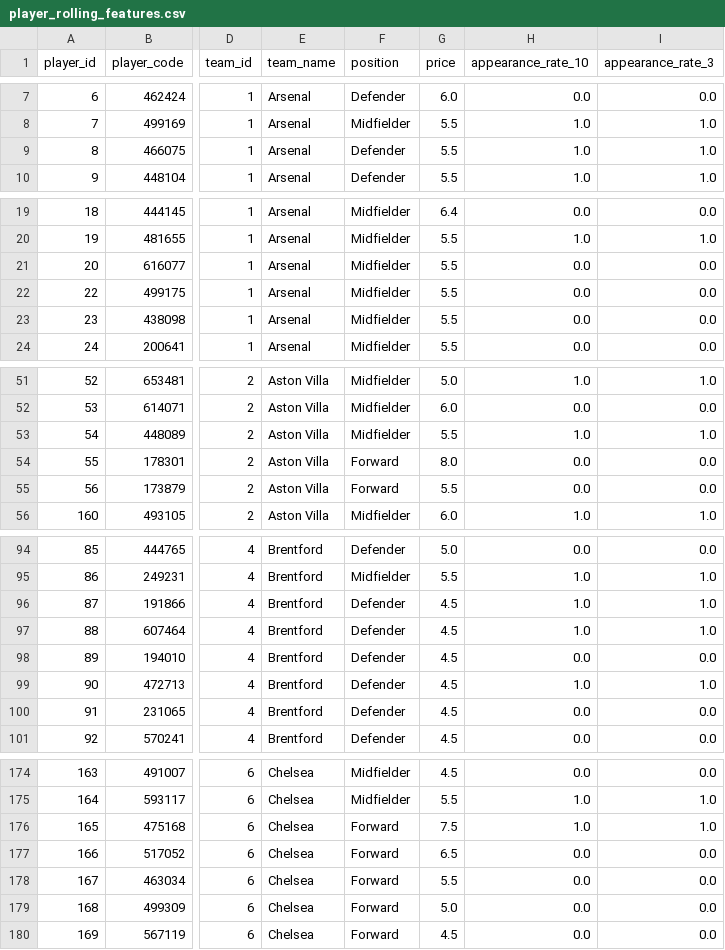
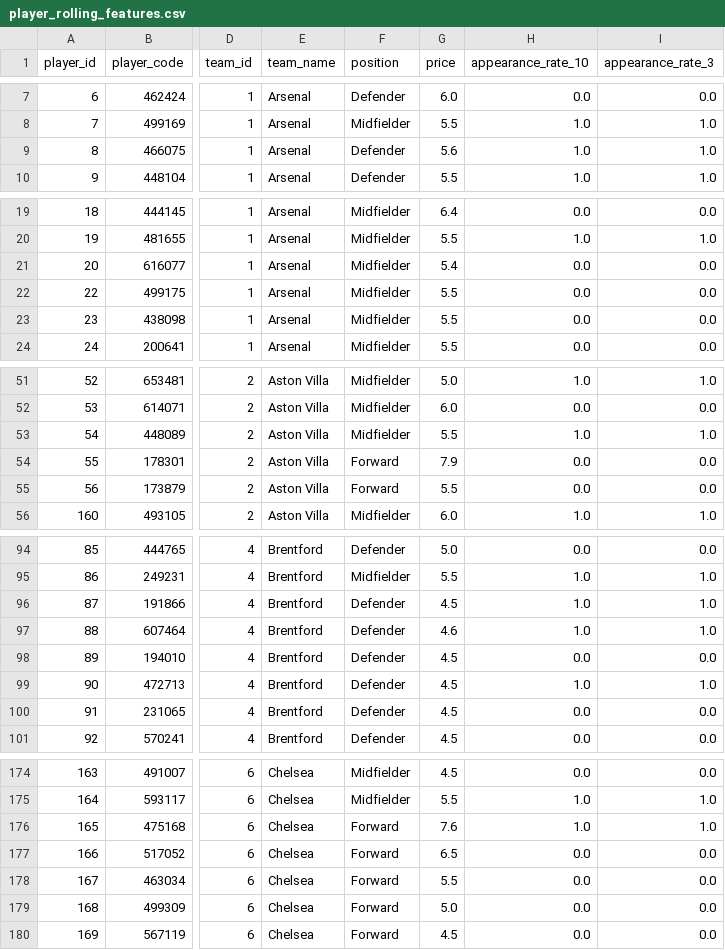
Before and after one commit to tametheboardgame/fpl-data-model, a CSV file: data/chatgpt/player_rolling_features.csv, drawn as a sheet; only a part is shown, gaps mark what is left out; the diff covers the shown part only; the diff names each change by its address in the sheet, - before the commit and + after, or states it on an @@ line.

```diff
--- a/data/chatgpt/player_rolling_features.csv
+++ b/data/chatgpt/player_rolling_features.csv
-G9 (price): 5.5
+G9 (price): 5.6
-G21 (price): 5.5
+G21 (price): 5.4
-G54 (price): 8.0
+G54 (price): 7.9
-G97 (price): 4.5
+G97 (price): 4.6
-G176 (price): 7.5
+G176 (price): 7.6
```
Also changed, not shown: 1 edited cell elsewhere in this file, data/chatgpt/player_projection_horizons.csv, 13 other files.
